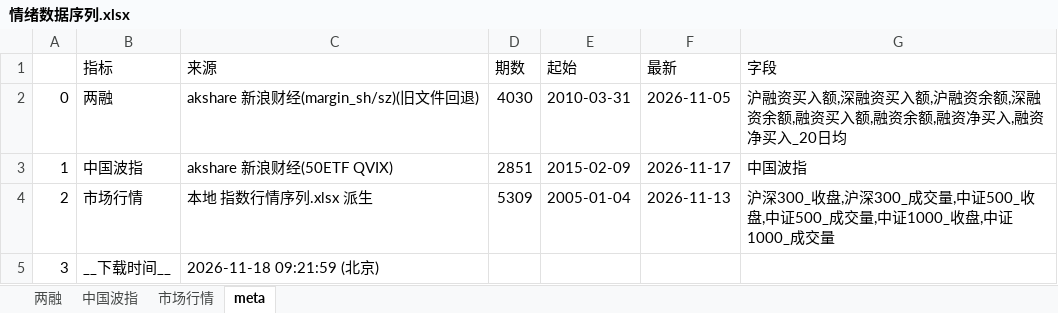
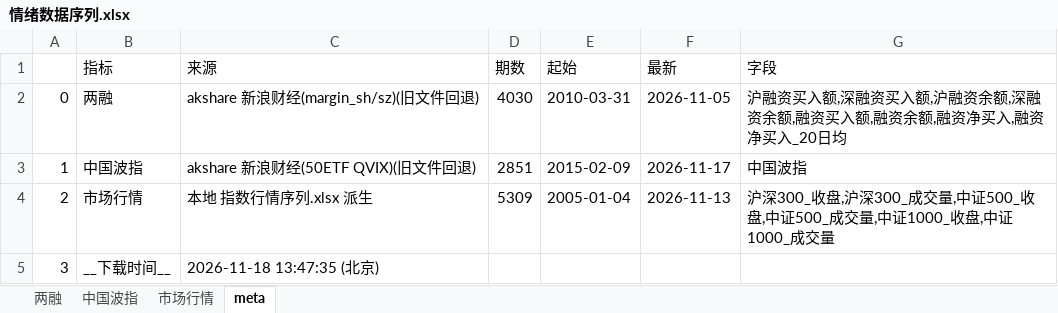
Before and after one commit to cyb80/Trent, an Excel workbook: data/情绪数据序列.xlsx, sheet meta, drawn as a sheet; values as stored, in another font and other column widths than the file's, no borders; the diff names each change by its address in the sheet, - before the commit and + after, or states it on an @@ line.

```diff
--- a/data/情绪数据序列.xlsx (sheet meta)
+++ b/data/情绪数据序列.xlsx (sheet meta)
-C3 (来源): akshare 新浪财经(50ETF QVIX)
+C3 (来源): akshare 新浪财经(50ETF QVIX)(旧文件回退)
-C5 (来源): 2026-11-18 09:21:59 (北京)
+C5 (来源): 2026-11-18 13:47:35 (北京)
```
Also changed, not shown: 7 other files.
